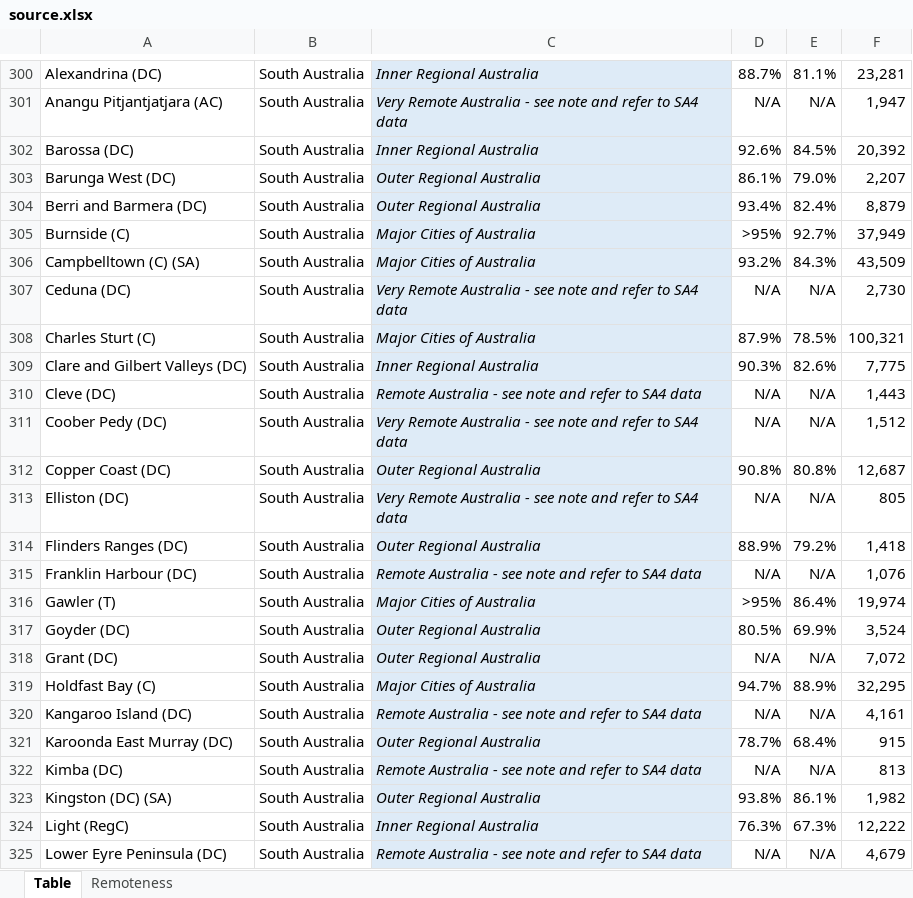
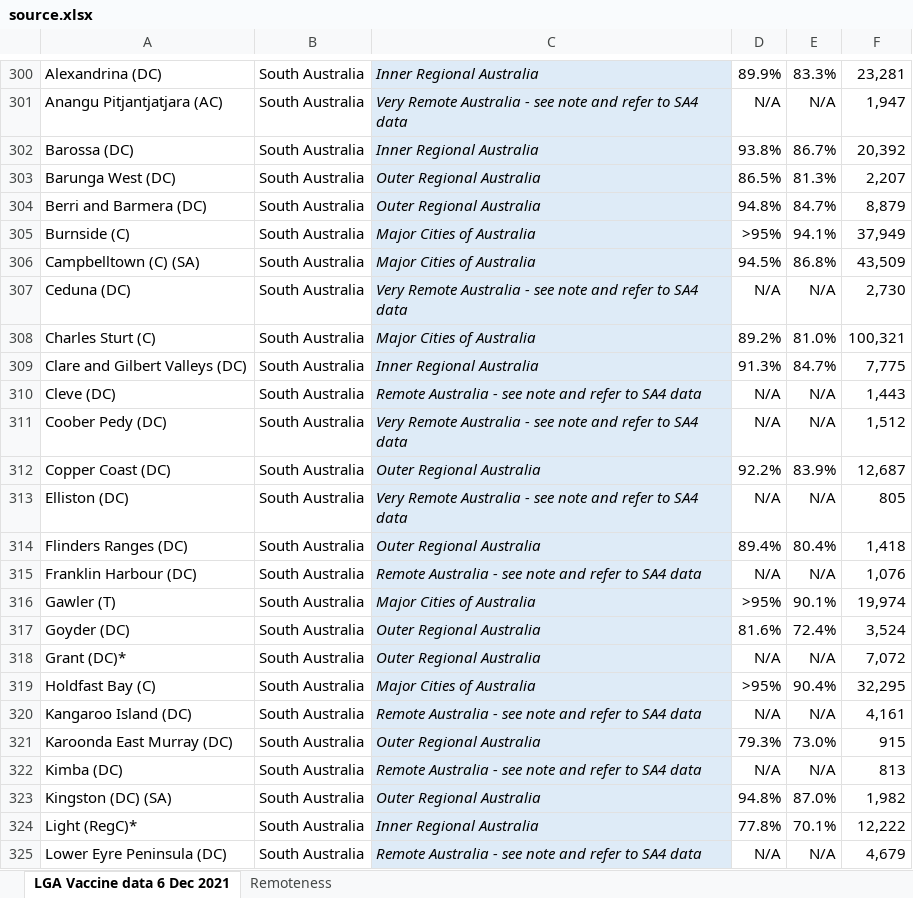
Before and after one commit to Booligoosh/covid19nsw, an Excel workbook: src/data/lga-vaccinations/source.xlsx, sheet LGA Vaccine data 6 Dec 2021, drawn as a sheet; only a part is shown, gaps mark what is left out; values as stored, in another font and other column widths than the file's, no borders; conditional formats and table styles not drawn; the diff covers the shown part only; the diff names each change by its address in the sheet, - before the commit and + after, or states it on an @@ line.

Commit message:
Update council vaccinations data (includes parsing script modifications)
Todo: Display caveat that warrants "*"

```diff
--- a/src/data/lga-vaccinations/source.xlsx (sheet LGA Vaccine data 6 Dec 2021)
+++ b/src/data/lga-vaccinations/source.xlsx (sheet LGA Vaccine data 6 Dec 2021)
-sheet tab: Table
+sheet tab: LGA Vaccine data 6 Dec 2021
-D300: 88.7%
+D300: 89.9%
-E300: 81.1%
+E300: 83.3%
-D302: 92.6%
+D302: 93.8%
-E302: 84.5%
+E302: 86.7%
-D303: 86.1%
+D303: 86.5%
-E303: 79.0%
+E303: 81.3%
-D304: 93.4%
+D304: 94.8%
-E304: 82.4%
+E304: 84.7%
-E305: 92.7%
+E305: 94.1%
-D306: 93.2%
+D306: 94.5%
-E306: 84.3%
+E306: 86.8%
-D308: 87.9%
+D308: 89.2%
-E308: 78.5%
+E308: 81.0%
-D309: 90.3%
+D309: 91.3%
-E309: 82.6%
+E309: 84.7%
-D312: 90.8%
+D312: 92.2%
-E312: 80.8%
+E312: 83.9%
-D314: 88.9%
+D314: 89.4%
-E314: 79.2%
+E314: 80.4%
-E316: 86.4%
+E316: 90.1%
-D317: 80.5%
+D317: 81.6%
-E317: 69.9%
+E317: 72.4%
-A318: Grant (DC)
+A318: Grant (DC)*
-D319: 94.7%
+D319: >95%
-E319: 88.9%
+E319: 90.4%
-D321: 78.7%
+D321: 79.3%
-E321: 68.4%
+E321: 73.0%
-D323: 93.8%
+D323: 94.8%
-E323: 86.1%
+E323: 87.0%
-A324: Light (RegC)
+A324: Light (RegC)*
-D324: 76.3%
+D324: 77.8%
-E324: 67.3%
+E324: 70.1%
```
Also changed, not shown: 4 added rows, 1 removed row and 506 edited cells elsewhere in this sheet, 2 other files.
